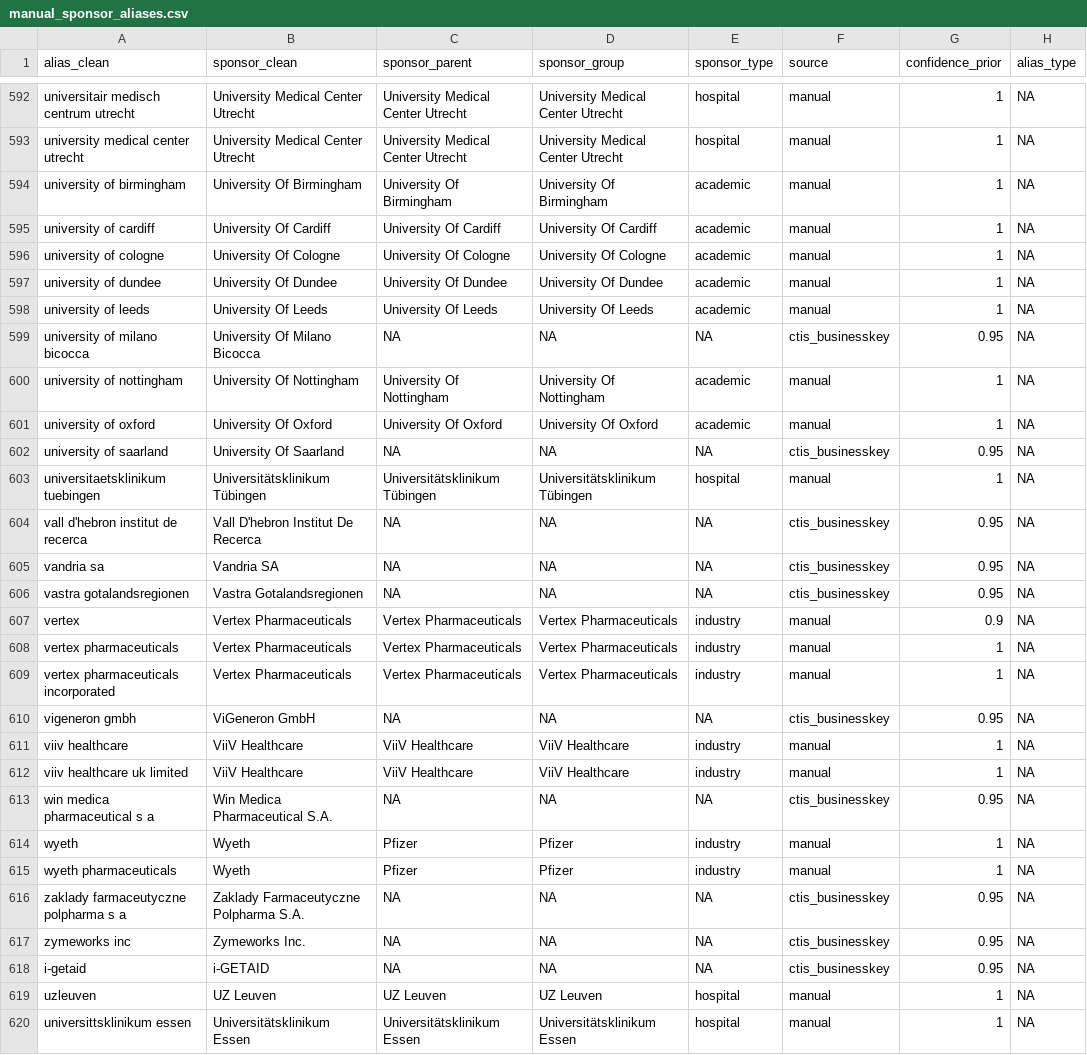
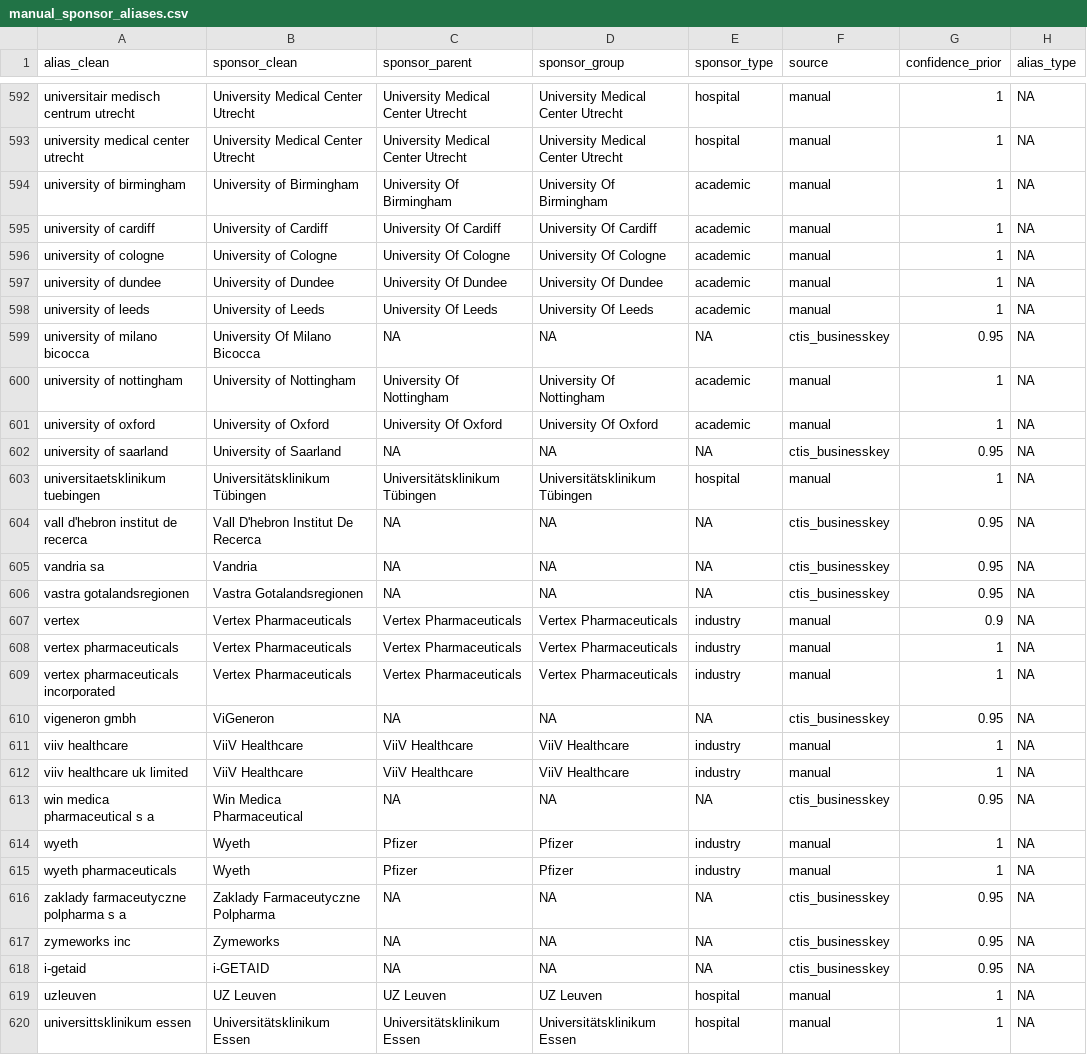
Before and after one commit to rmvpaeme/shiny_trials, a CSV file: config/sponsor_norm_pipeline/manual_sponsor_aliases.csv, drawn as a sheet; only a part is shown, gaps mark what is left out; the diff covers the shown part only.

```diff
--- a/config/sponsor_norm_pipeline/manual_sponsor_aliases.csv
+++ b/config/sponsor_norm_pipeline/manual_sponsor_aliases.csv
@@ -593,14 +593,14 @@ universitair medisch centrum utrecht,University Medical Center Utrecht,Universit
 university medical center utrecht,University Medical Center Utrecht,University Medical Center Utrecht,University Medical Center Utrecht,hospital,manual,1,NA
-university of birmingham,University Of Birmingham,University Of Birmingham,University Of Birmingham,academic,manual,1,NA
-university of cardiff,University Of Cardiff,University Of Cardiff,University Of Cardiff,academic,manual,1,NA
-university of cologne,University Of Cologne,University Of Cologne,University Of Cologne,academic,manual,1,NA
-university of dundee,University Of Dundee,University Of Dundee,University Of Dundee,academic,manual,1,NA
-university of leeds,University Of Leeds,University Of Leeds,University Of Leeds,academic,manual,1,NA
+university of birmingham,University of Birmingham,University Of Birmingham,University Of Birmingham,academic,manual,1,NA
+university of cardiff,University of Cardiff,University Of Cardiff,University Of Cardiff,academic,manual,1,NA
+university of cologne,University of Cologne,University Of Cologne,University Of Cologne,academic,manual,1,NA
+university of dundee,University of Dundee,University Of Dundee,University Of Dundee,academic,manual,1,NA
+university of leeds,University of Leeds,University Of Leeds,University Of Leeds,academic,manual,1,NA
 university of milano bicocca,University Of Milano Bicocca,NA,NA,NA,ctis_businesskey,0.95,NA
-university of nottingham,University Of Nottingham,University Of Nottingham,University Of Nottingham,academic,manual,1,NA
-university of oxford,University Of Oxford,University Of Oxford,University Of Oxford,academic,manual,1,NA
-university of saarland,University Of Saarland,NA,NA,NA,ctis_businesskey,0.95,NA
+university of nottingham,University of Nottingham,University Of Nottingham,University Of Nottingham,academic,manual,1,NA
+university of oxford,University of Oxford,University Of Oxford,University Of Oxford,academic,manual,1,NA
+university of saarland,University of Saarland,NA,NA,NA,ctis_businesskey,0.95,NA
 universitaetsklinikum tuebingen,Universitätsklinikum Tübingen,Universitätsklinikum Tübingen,Universitätsklinikum Tübingen,hospital,manual,1,NA
 vall d'hebron institut de recerca,Vall D'hebron Institut De Recerca,NA,NA,NA,ctis_businesskey,0.95,NA
-vandria sa,Vandria SA,NA,NA,NA,ctis_businesskey,0.95,NA
+vandria sa,Vandria,NA,NA,NA,ctis_businesskey,0.95,NA
 vastra gotalandsregionen,Vastra Gotalandsregionen,NA,NA,NA,ctis_businesskey,0.95,NA
@@ -609,10 +609,10 @@ vertex pharmaceuticals,Vertex Pharmaceuticals,Vertex Pharmaceuticals,Vertex Phar
 vertex pharmaceuticals incorporated,Vertex Pharmaceuticals,Vertex Pharmaceuticals,Vertex Pharmaceuticals,industry,manual,1,NA
-vigeneron gmbh,ViGeneron GmbH,NA,NA,NA,ctis_businesskey,0.95,NA
+vigeneron gmbh,ViGeneron,NA,NA,NA,ctis_businesskey,0.95,NA
 viiv healthcare,ViiV Healthcare,ViiV Healthcare,ViiV Healthcare,industry,manual,1,NA
 viiv healthcare uk limited,ViiV Healthcare,ViiV Healthcare,ViiV Healthcare,industry,manual,1,NA
-win medica pharmaceutical s a,Win Medica Pharmaceutical S.A.,NA,NA,NA,ctis_businesskey,0.95,NA
+win medica pharmaceutical s a,Win Medica Pharmaceutical,NA,NA,NA,ctis_businesskey,0.95,NA
 wyeth,Wyeth,Pfizer,Pfizer,industry,manual,1,NA
 wyeth pharmaceuticals,Wyeth,Pfizer,Pfizer,industry,manual,1,NA
-zaklady farmaceutyczne polpharma s a,Zaklady Farmaceutyczne Polpharma S.A.,NA,NA,NA,ctis_businesskey,0.95,NA
-zymeworks inc,Zymeworks Inc.,NA,NA,NA,ctis_businesskey,0.95,NA
+zaklady farmaceutyczne polpharma s a,Zaklady Farmaceutyczne Polpharma,NA,NA,NA,ctis_businesskey,0.95,NA
+zymeworks inc,Zymeworks,NA,NA,NA,ctis_businesskey,0.95,NA
 i-getaid,i-GETAID,NA,NA,NA,ctis_businesskey,0.95,NA
```
Also changed, not shown: 75 edited cells elsewhere in this file, 2 other files.
